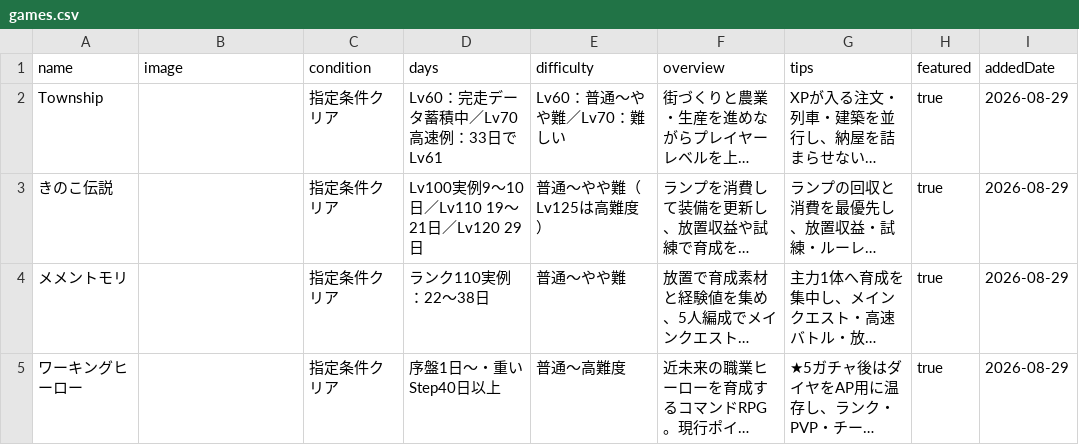
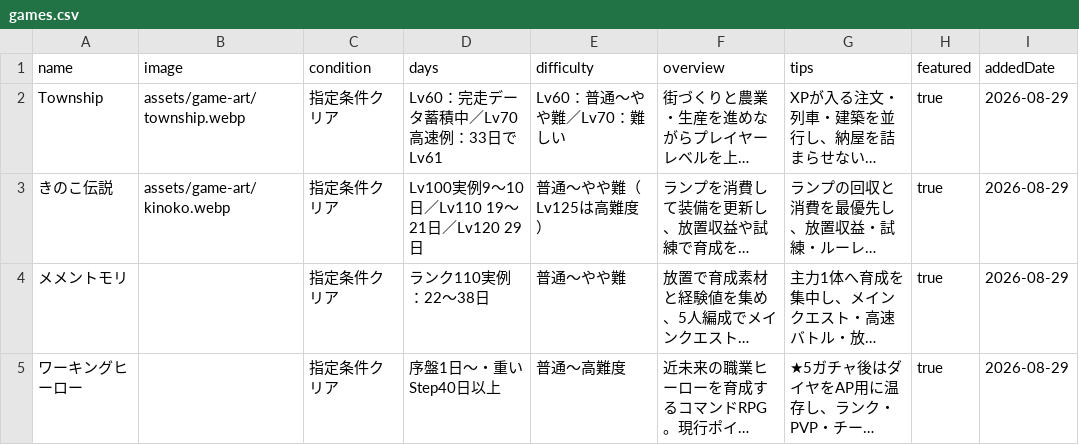
Before and after one commit to POIGAME-LAB/poigamelab, a CSV file: games.csv, drawn as a sheet; only a part is shown; long unchanged cells end in …; the diff names each change by its address in the sheet, - before the commit and + after, or states it on an @@ line.

Commit message:
Link approved Township and Kinoko images

```diff
--- a/games.csv
+++ b/games.csv
-B2 (image): (empty)
+B2 (image): assets/game-art/township.webp
-B3 (image): (empty)
+B3 (image): assets/game-art/kinoko.webp
```
